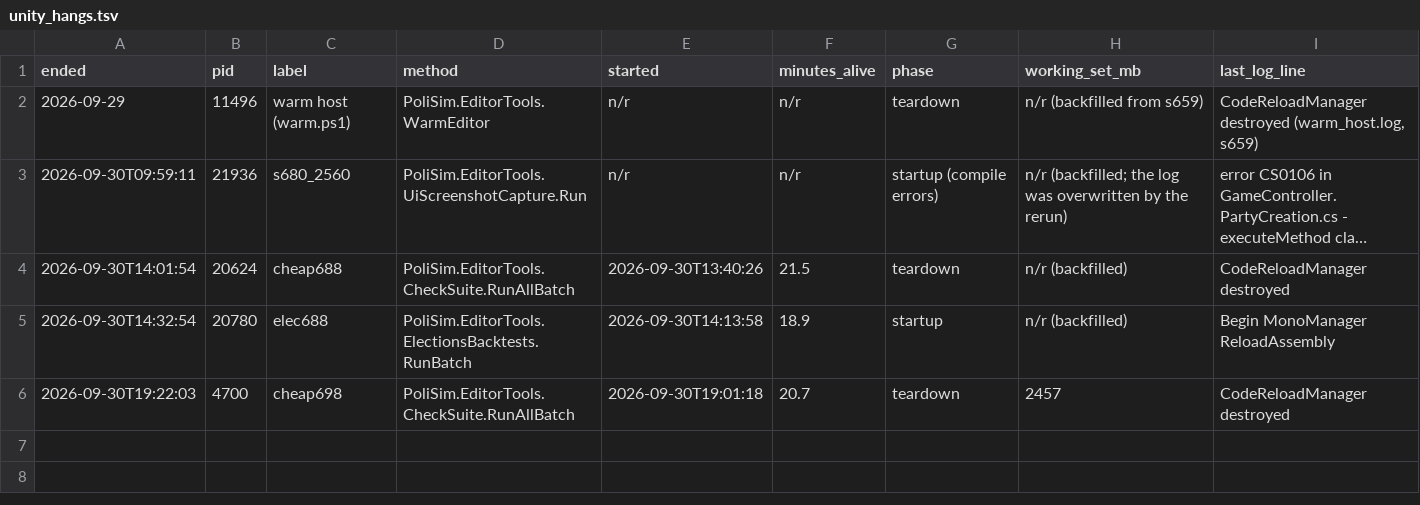
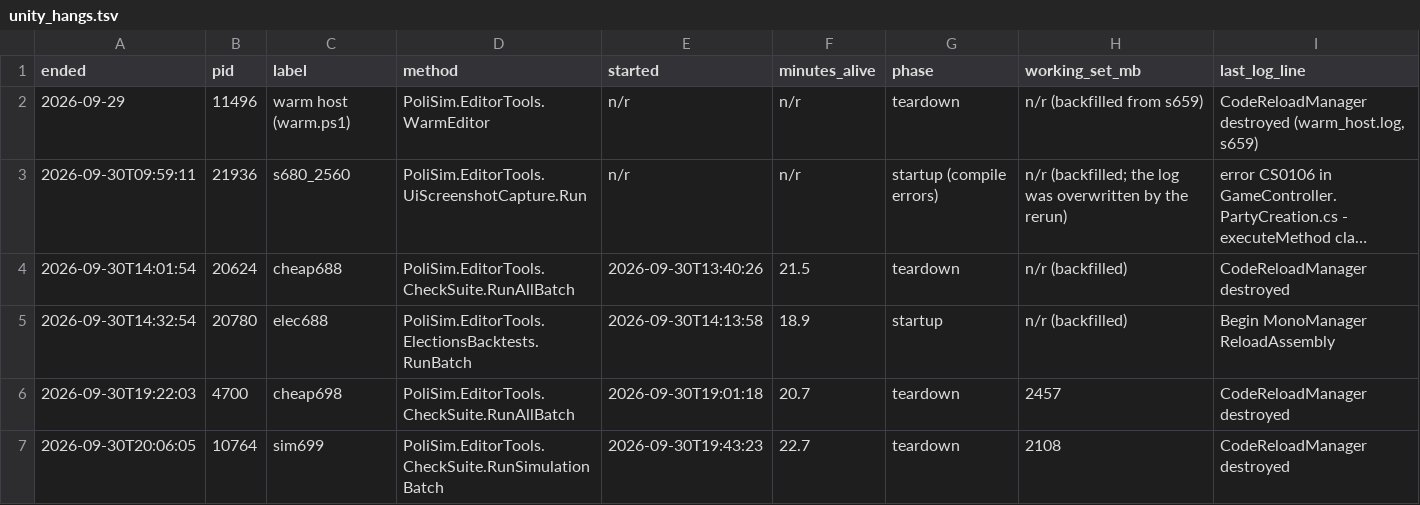
Before and after one commit to Bippen/PoliSim, a TSV file: Tools/unity_hangs.tsv, drawn as a sheet; long unchanged cells end in …; the diff names each change by its address in the sheet, - before the commit and + after, or states it on an @@ line.

```diff
--- a/Tools/unity_hangs.tsv
+++ b/Tools/unity_hangs.tsv
+row 7: 2026-09-30T20:06:05 | 10764 | sim699 | PoliSim.EditorTools.CheckSuite.RunSimulationBatch | 2026-09-30T19:43:23 | 22.7 | teardown | 2108 | CodeReloadManager destroyed
```
Also changed, not shown: 5 other files.
